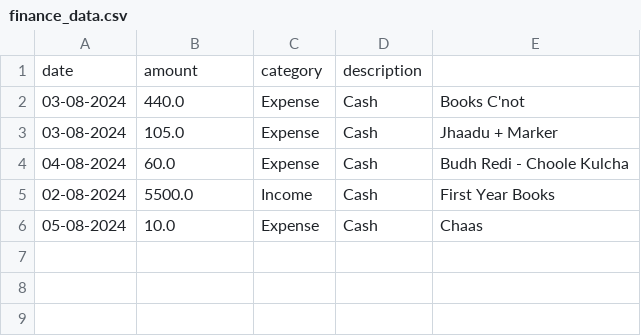
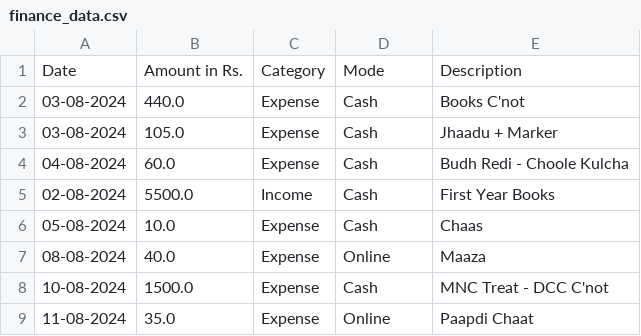
Before and after one commit to Aaravshah2907/My_code, a CSV file: Personal Finance Tracker/finance_data.csv, drawn as a sheet; removed rows and columns are numbered as before the commit, all else as after; the diff names each change by its address in the sheet, - before the commit and + after, or states it on an @@ line.

```diff
--- a/Personal Finance Tracker/finance_data.csv
+++ b/Personal Finance Tracker/finance_data.csv
-row 1: date | amount | category | description
+row 1: Date | Amount in Rs. | Category | Mode | Description
+row 7: 08-08-2024 | 40.0 | Expense | Online | Maaza
+row 8: 10-08-2024 | 1500.0 | Expense | Cash | MNC Treat - DCC C'not
+row 9: 11-08-2024 | 35.0 | Expense | Online | Paapdi Chaat
```
Also changed, not shown: 3 other files.
